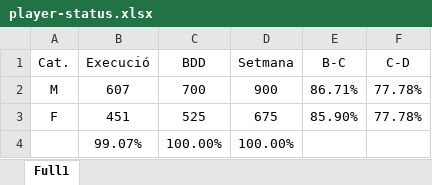
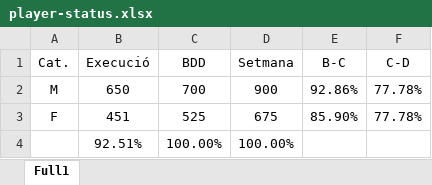
Before and after one commit to xavigs/breaks-analyzer, an Excel workbook: player-status.xlsx, sheet Full1, drawn as a sheet; values as stored, in another font and other column widths than the file's, no borders; the diff names each change by its address in the sheet, - before the commit and + after, or states it on an @@ line.

Commit message:
Excel update (V)

```diff
--- a/player-status.xlsx (sheet Full1)
+++ b/player-status.xlsx (sheet Full1)
-B2 (Execució): 607
+B2 (Execució): 650
-E2 (B-C): 86.71%
+E2 (B-C): 92.86%
-B4 (Execució): 99.07%
+B4 (Execució): 92.51%
```
